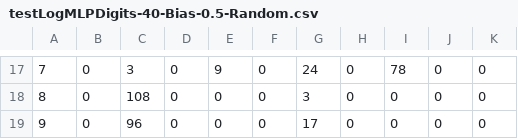
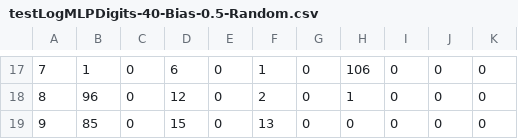
Before and after one commit to caioteixeira/RedesNeurais, a CSV file: testesMLP/testLogMLPDigits-40-Bias-0.5-Random.csv, drawn as a sheet; only a part is shown, gaps mark what is left out; removed rows and columns are numbered as before the commit, all else as after; the diff covers the shown part only; the diff names each change by its address in the sheet, - before the commit and + after, or states it on an @@ line.

```diff
--- a/testesMLP/testLogMLPDigits-40-Bias-0.5-Random.csv
+++ b/testesMLP/testLogMLPDigits-40-Bias-0.5-Random.csv
+column B, rows 17-19: 1 | 96 | 85
-column C, rows 17-19: 3 | 108 | 96
-D17: 0
+D17: 6
-E17: 9
+E17: 0
-F17: 0
+F17: 1
-G17: 24
+G17: 0
-H17: 0
+H17: 106
-I17: 78
+I17: 0
-D18: 0
+D18: 12
-F18: 0
+F18: 2
-G18: 3
+G18: 0
-H18: 0
+H18: 1
-D19: 0
+D19: 15
-F19: 0
+F19: 13
-G19: 17
+G19: 0
```
Also changed, not shown: 28 edited cells elsewhere in this file, testesMLP/trainningLogMLPDigits-40-Bias-0.5-Random.csv, 4 other files.
